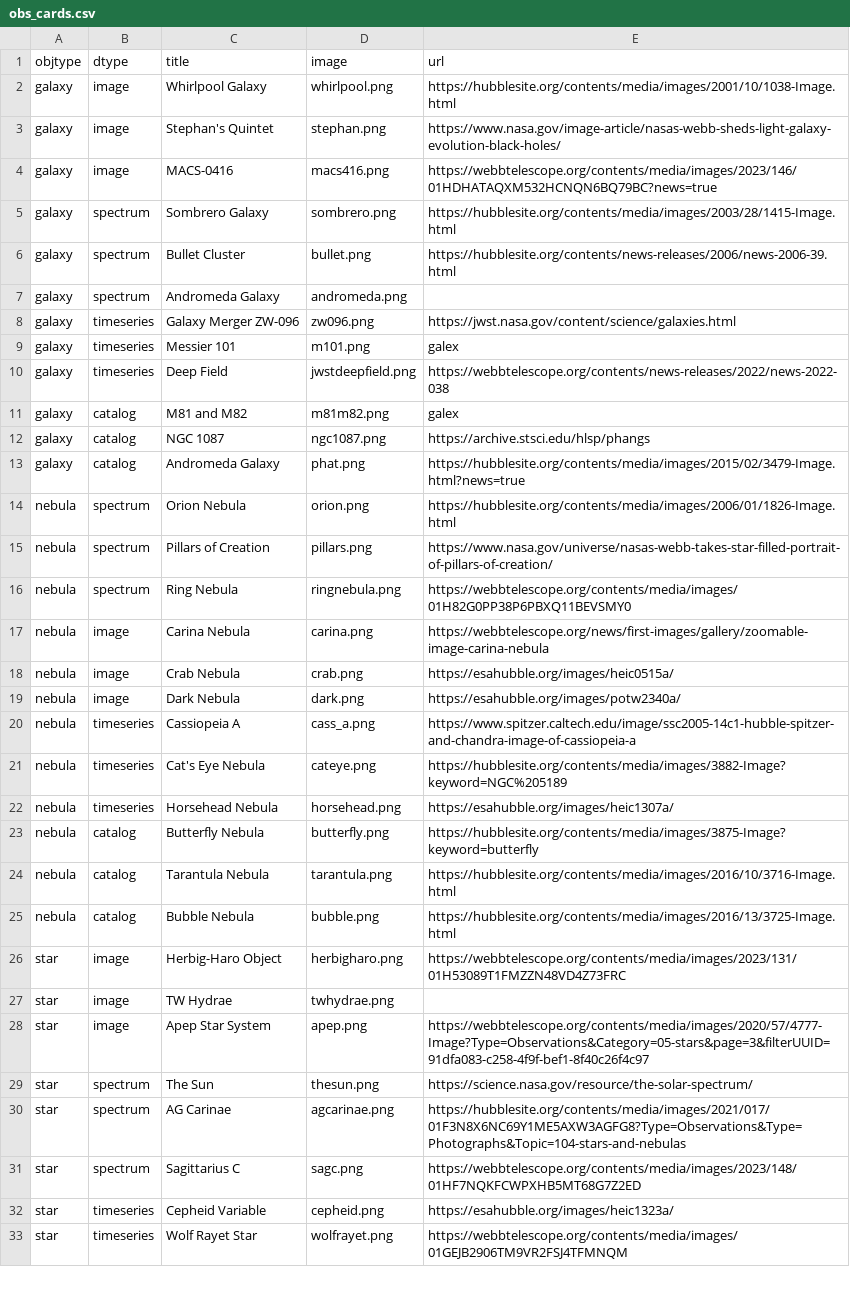
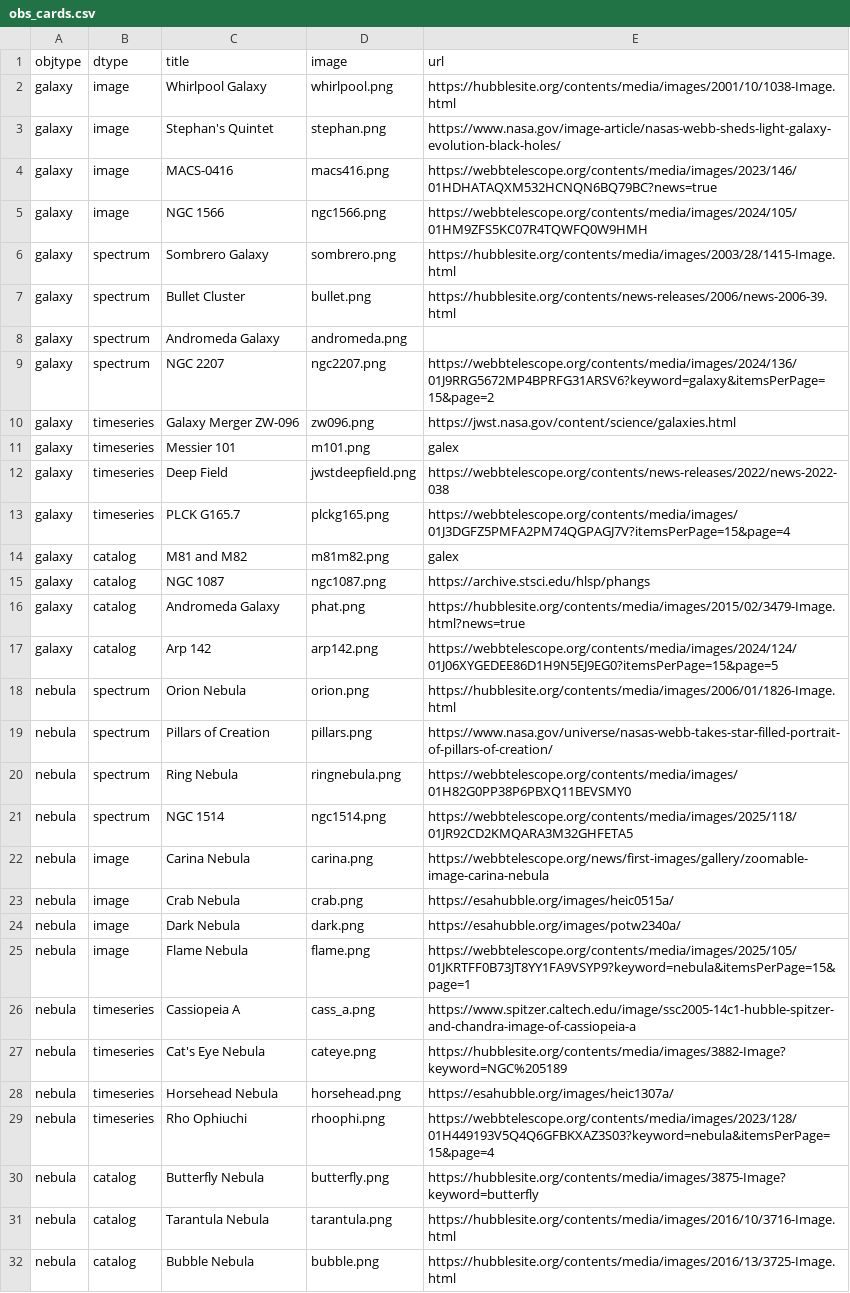
Before and after one commit to spacetelescope/mast-match, a CSV file: card_art/csv_files/obs_cards.csv, drawn as a sheet; only a part is shown; the shorter side is filled out with more unchanged rows; the diff covers the shown part only; the diff names each change by its address in the sheet, - before the commit and + after, or states it on an @@ line.

Commit message:
adding new observation cards

```diff
--- a/card_art/csv_files/obs_cards.csv
+++ b/card_art/csv_files/obs_cards.csv
+row 5: galaxy | image | NGC 1566 | ngc1566.png | https://webbtelescope.org/contents/media/images/2024/105/01HM9ZFS5KC07R4TQWFQ0W9HMH
+row 9: galaxy | spectrum | NGC 2207 | ngc2207.png | https://webbtelescope.org/contents/media/images/2024/136/01J9RRG5672MP4BPRFG31ARSV6?keyword=galaxy&itemsPerPage=15&page=2
+row 13: galaxy | timeseries | PLCK G165.7 | plckg165.png | https://webbtelescope.org/contents/media/images/01J3DGFZ5PMFA2PM74QGPAGJ7V?itemsPerPage=15&page=4
+row 17: galaxy | catalog | Arp 142 | arp142.png | https://webbtelescope.org/contents/media/images/2024/124/01J06XYGEDEE86D1H9N5EJ9EG0?itemsPerPage=15&page=5
+row 21: nebula | spectrum | NGC 1514 | ngc1514.png | https://webbtelescope.org/contents/media/images/2025/118/01JR92CD2KMQARA3M32GHFETA5
+row 25: nebula | image | Flame Nebula | flame.png | https://webbtelescope.org/contents/media/images/2025/105/01JKRTFF0B73JT8YY1FA9VSYP9?keyword=nebula&itemsPerPage=15&page=1
+row 29: nebula | timeseries | Rho Ophiuchi | rhoophi.png | https://webbtelescope.org/contents/media/images/2023/128/01H449193V5Q4Q6GFBKXAZ3S03?keyword=nebula&itemsPerPage=15&page=4
```
Also changed, not shown: 9 added rows elsewhere in this file, 35 other files.
